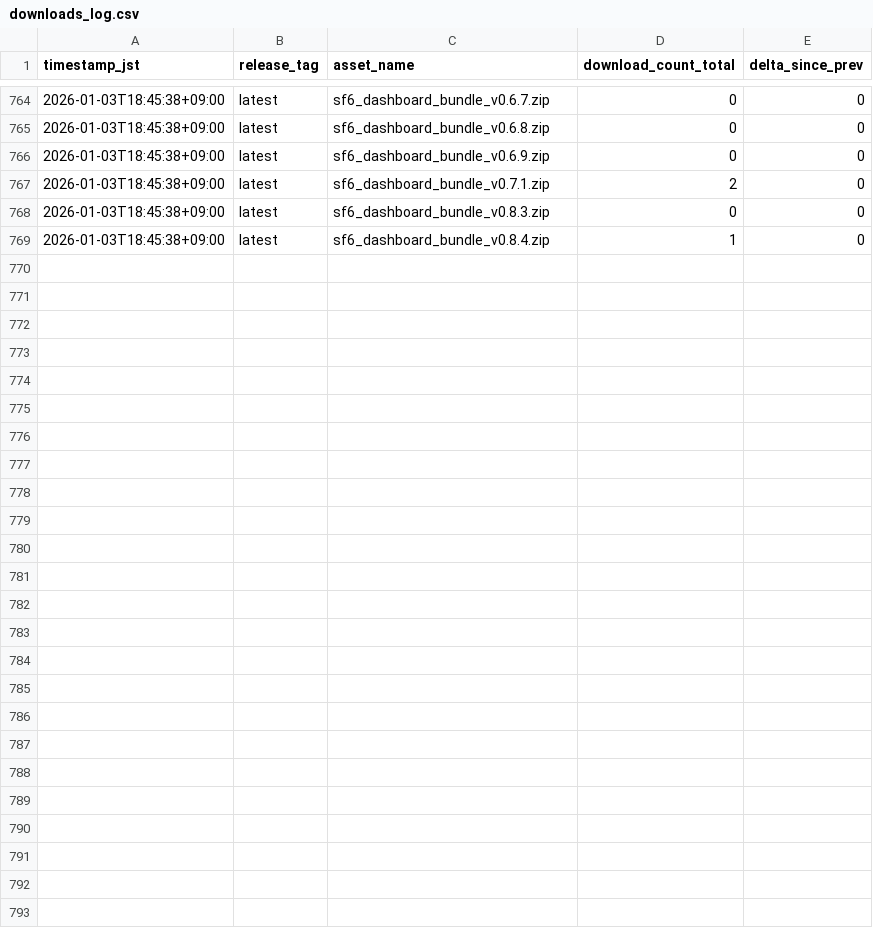
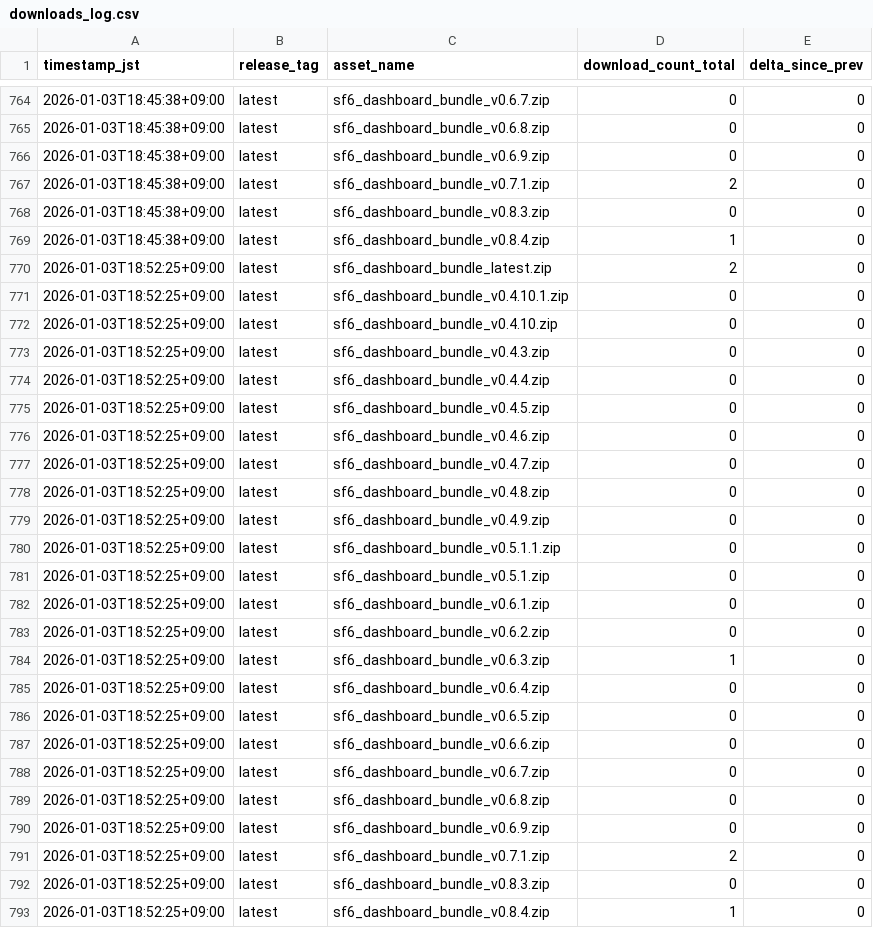
Before and after one commit to Damius91/sf6_dashboard_released, a CSV file: metrics/downloads_log.csv, drawn as a sheet; only a part is shown, gaps mark what is left out; the diff names each change by its address in the sheet, - before the commit and + after, or states it on an @@ line.

```diff
--- a/metrics/downloads_log.csv
+++ b/metrics/downloads_log.csv
+row 770: 2026-01-03T18:52:25+09:00 | latest | sf6_dashboard_bundle_latest.zip | 2 | 0
+row 771: 2026-01-03T18:52:25+09:00 | latest | sf6_dashboard_bundle_v0.4.10.1.zip | 0 | 0
+row 772: 2026-01-03T18:52:25+09:00 | latest | sf6_dashboard_bundle_v0.4.10.zip | 0 | 0
+row 773: 2026-01-03T18:52:25+09:00 | latest | sf6_dashboard_bundle_v0.4.3.zip | 0 | 0
+row 774: 2026-01-03T18:52:25+09:00 | latest | sf6_dashboard_bundle_v0.4.4.zip | 0 | 0
+row 775: 2026-01-03T18:52:25+09:00 | latest | sf6_dashboard_bundle_v0.4.5.zip | 0 | 0
+row 776: 2026-01-03T18:52:25+09:00 | latest | sf6_dashboard_bundle_v0.4.6.zip | 0 | 0
+row 777: 2026-01-03T18:52:25+09:00 | latest | sf6_dashboard_bundle_v0.4.7.zip | 0 | 0
+row 778: 2026-01-03T18:52:25+09:00 | latest | sf6_dashboard_bundle_v0.4.8.zip | 0 | 0
+row 779: 2026-01-03T18:52:25+09:00 | latest | sf6_dashboard_bundle_v0.4.9.zip | 0 | 0
+row 780: 2026-01-03T18:52:25+09:00 | latest | sf6_dashboard_bundle_v0.5.1.1.zip | 0 | 0
+row 781: 2026-01-03T18:52:25+09:00 | latest | sf6_dashboard_bundle_v0.5.1.zip | 0 | 0
+row 782: 2026-01-03T18:52:25+09:00 | latest | sf6_dashboard_bundle_v0.6.1.zip | 0 | 0
+row 783: 2026-01-03T18:52:25+09:00 | latest | sf6_dashboard_bundle_v0.6.2.zip | 0 | 0
+row 784: 2026-01-03T18:52:25+09:00 | latest | sf6_dashboard_bundle_v0.6.3.zip | 1 | 0
+row 785: 2026-01-03T18:52:25+09:00 | latest | sf6_dashboard_bundle_v0.6.4.zip | 0 | 0
+row 786: 2026-01-03T18:52:25+09:00 | latest | sf6_dashboard_bundle_v0.6.5.zip | 0 | 0
+row 787: 2026-01-03T18:52:25+09:00 | latest | sf6_dashboard_bundle_v0.6.6.zip | 0 | 0
+row 788: 2026-01-03T18:52:25+09:00 | latest | sf6_dashboard_bundle_v0.6.7.zip | 0 | 0
+row 789: 2026-01-03T18:52:25+09:00 | latest | sf6_dashboard_bundle_v0.6.8.zip | 0 | 0
+row 790: 2026-01-03T18:52:25+09:00 | latest | sf6_dashboard_bundle_v0.6.9.zip | 0 | 0
+row 791: 2026-01-03T18:52:25+09:00 | latest | sf6_dashboard_bundle_v0.7.1.zip | 2 | 0
+row 792: 2026-01-03T18:52:25+09:00 | latest | sf6_dashboard_bundle_v0.8.3.zip | 0 | 0
+row 793: 2026-01-03T18:52:25+09:00 | latest | sf6_dashboard_bundle_v0.8.4.zip | 1 | 0
```
Also changed, not shown: 1 other file.
